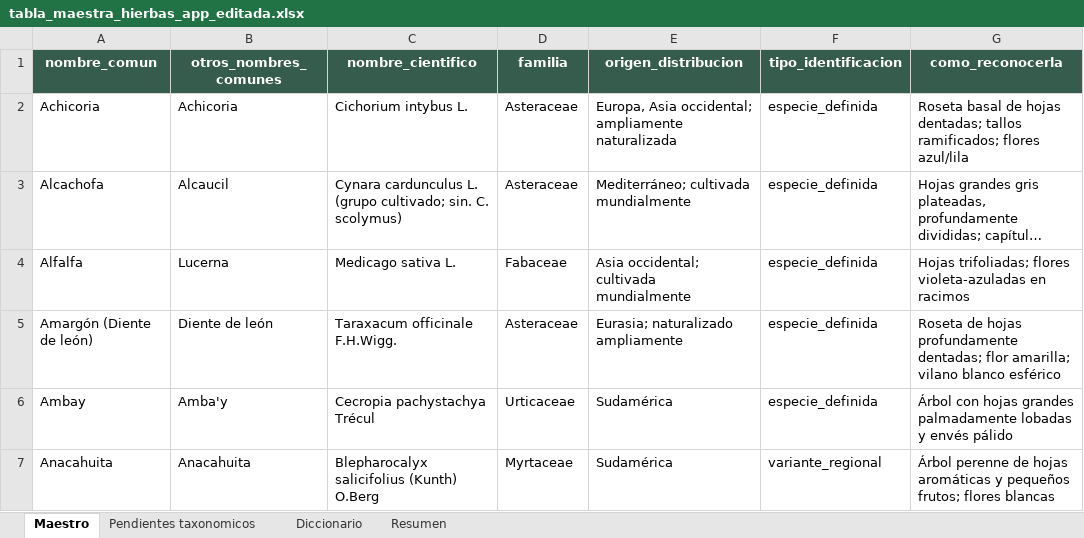
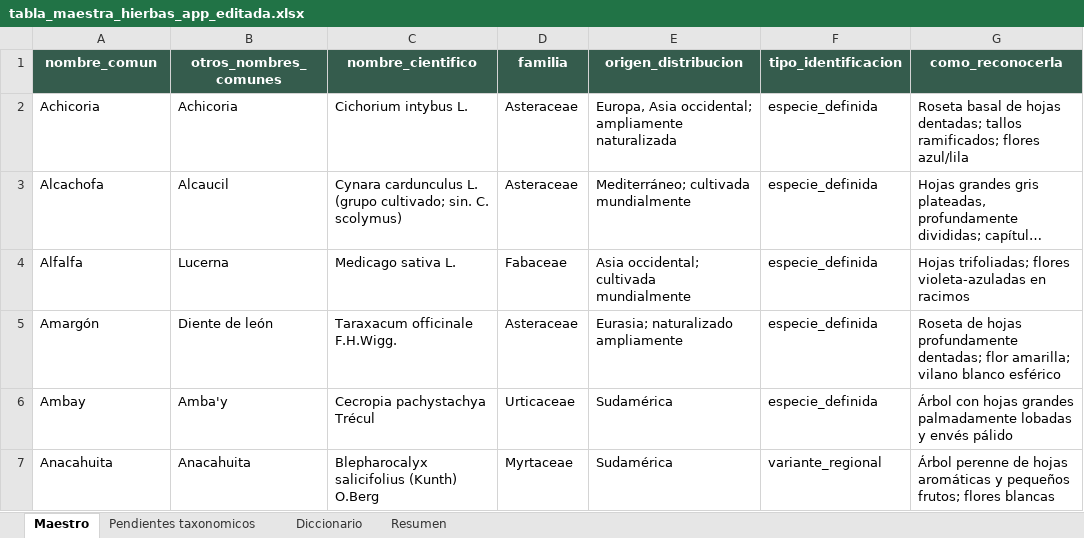
Before and after one commit to ErazoDiego/remedios-naturales-app, an Excel workbook: backups/tabla_maestra_hierbas_app_editada.xlsx, sheet Maestro, drawn as a sheet; only a part is shown; long unchanged cells end in …; values as stored, in another font and other column widths than the file's, no borders; conditional formats and table styles not drawn; the diff names each change by its address in the sheet, - before the commit and + after, or states it on an @@ line.

Commit message:
fix(herbolario): nombre 'Amargón' sin paréntesis duplicado
El nombre compuesto 'Amargón (Diente de león)' mostraba el alias
redundante visualmente en la card y el script descartaba 'Diente de
león' como alias por quedar contenido en el nombre normalizado.

Nombre -> 'Amargón' con alias ['Diente de león'] en hierbas.json y
preparaciones_tradicionales.json; tabla maestra actualizada.

```diff
--- a/backups/tabla_maestra_hierbas_app_editada.xlsx (sheet Maestro)
+++ b/backups/tabla_maestra_hierbas_app_editada.xlsx (sheet Maestro)
-A5 (nombre_comun): Amargón (Diente de león)
+A5 (nombre_comun): Amargón
```
Also changed, not shown: 2 other files.
